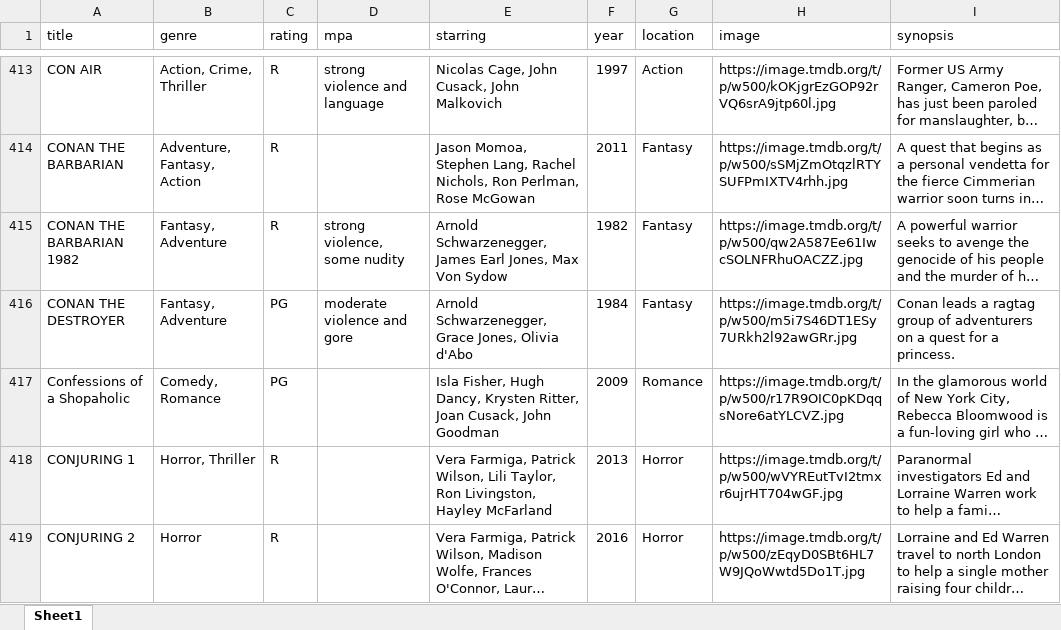
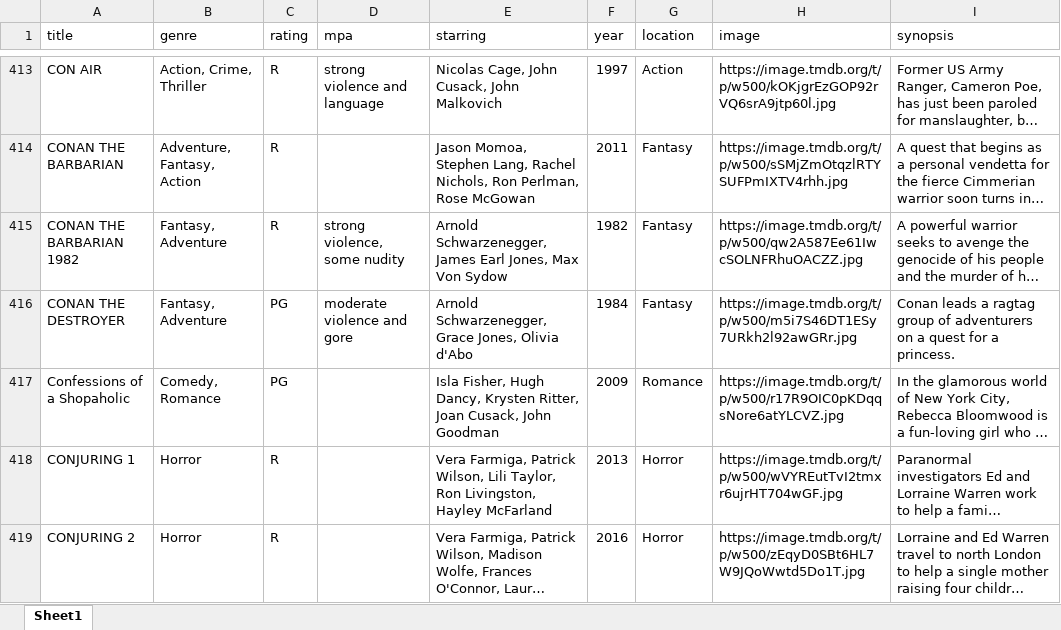
Before and after one commit to bcrossley712/reelvault, an Excel workbook: public/movies.xlsx, sheet Sheet1, drawn as a sheet; only a part is shown, gaps mark what is left out; long unchanged cells end in …; values as stored, in another font and other column widths than the file's, no borders; the diff covers the shown part only; the diff names each change by its address in the sheet, - before the commit and + after, or states it on an @@ line.

Commit message:
updated movies

```diff
--- a/public/movies.xlsx (sheet Sheet1)
+++ b/public/movies.xlsx (sheet Sheet1)
-B418 (genre): Horror, Thriller
+B418 (genre): Horror
```
Also changed, not shown: 34 edited cells elsewhere in this sheet.
